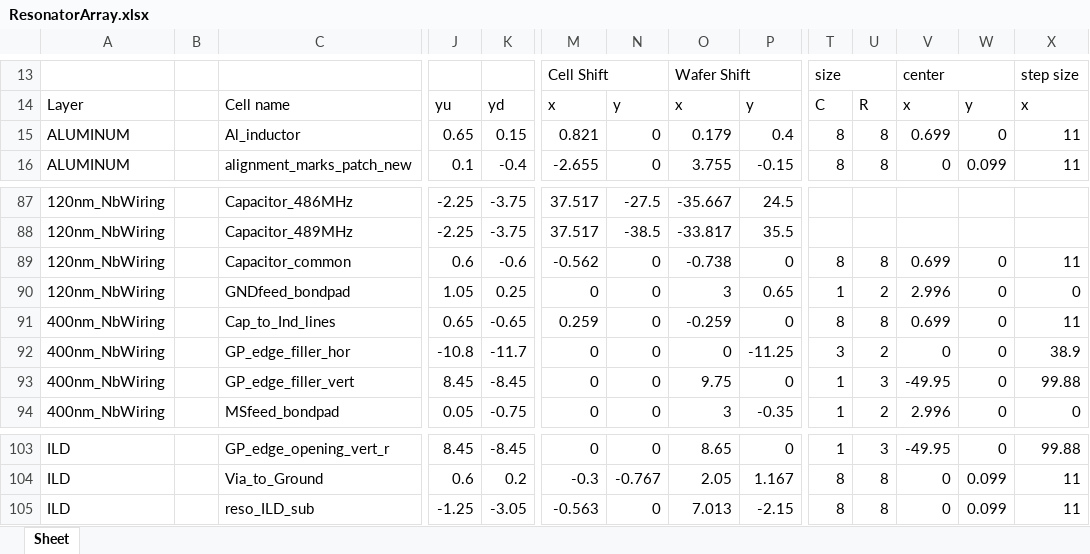
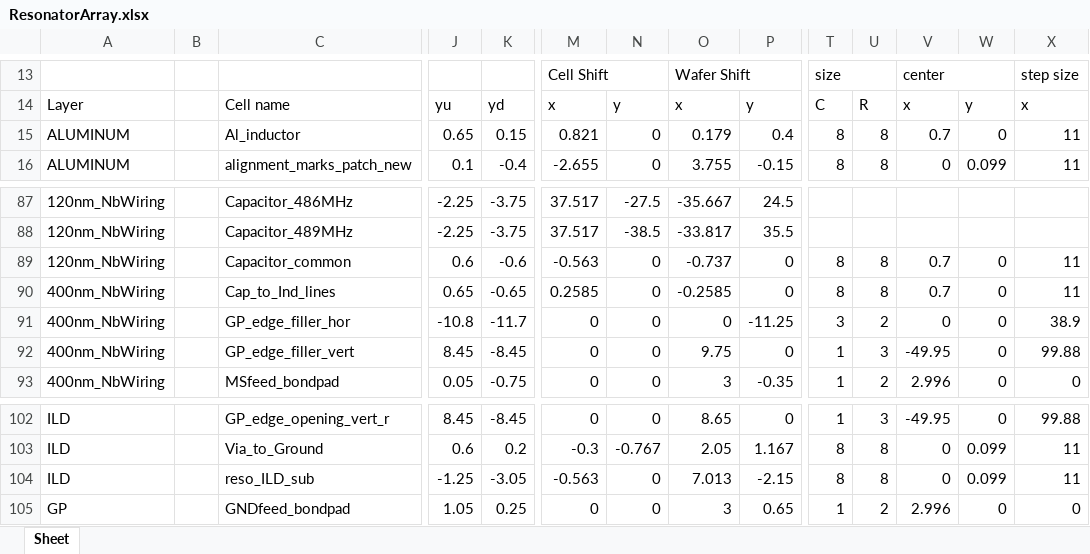
Before and after one commit to WanduiAlbert/ResoBolo, an Excel workbook: masks/code/ResonatorArray.xlsx, sheet Sheet, drawn as a sheet; only a part is shown, gaps mark what is left out; values as stored, in another font and other column widths than the file's, no borders; removed rows and columns are numbered as before the commit, all else as after; rows hold the shown columns only; the diff names each change by its address in the sheet, - before the commit and + after, or states it on an @@ line.

Commit message:
tiny chnges to spreadsheet generator

```diff
--- a/masks/code/ResonatorArray.xlsx (sheet Sheet)
+++ b/masks/code/ResonatorArray.xlsx (sheet Sheet)
-V15: 0.699
+V15: 0.7
-M89: -0.562
+M89: -0.563
-O89: -0.738
+O89: -0.737
-V89: 0.699
+V89: 0.7
-row 90: 120nm_NbWiring |  | GNDfeed_bondpad | 1.05 | 0.25 | 0 | 0 | 3 | 0.65 | 1 | 2 | 2.996 | 0 | 0
-M90: 0.259
+M90: 0.2585
-O90: -0.259
+O90: -0.2585
-V90: 0.699
+V90: 0.7
+row 105: GP |  | GNDfeed_bondpad | 1.05 | 0.25 | 0 | 0 | 3 | 0.65 | 1 | 2 | 2.996 | 0 | 0
```
Also changed, not shown: 4 other files.
